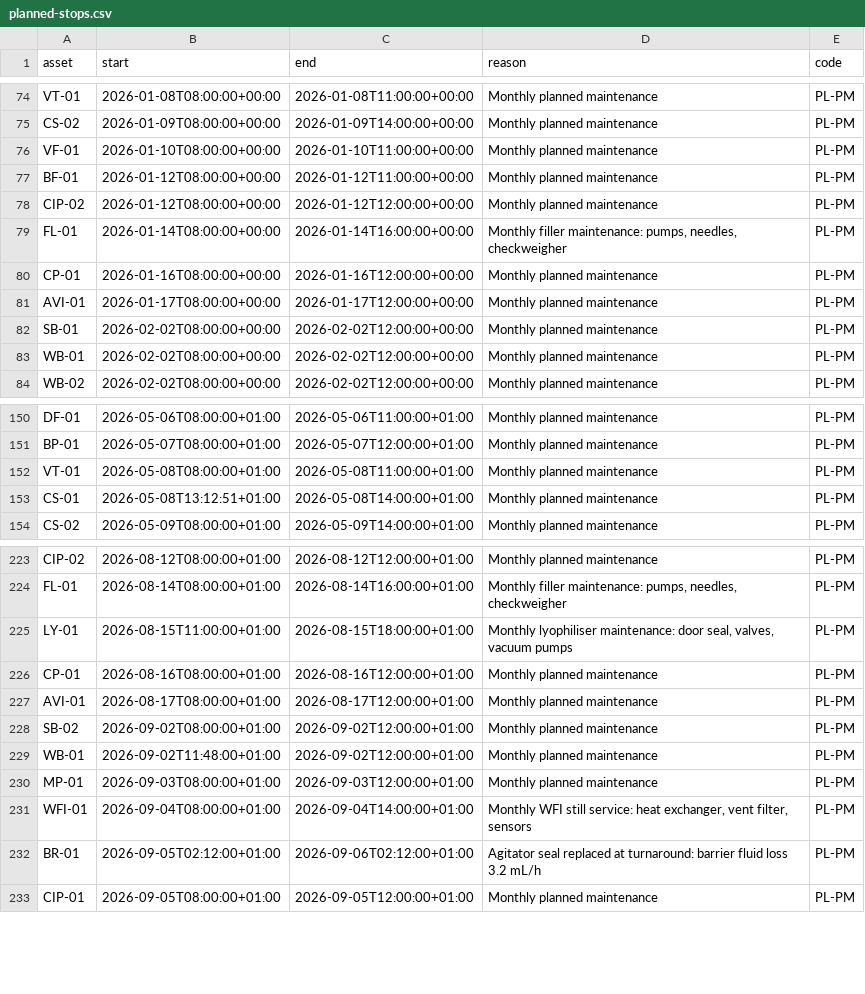
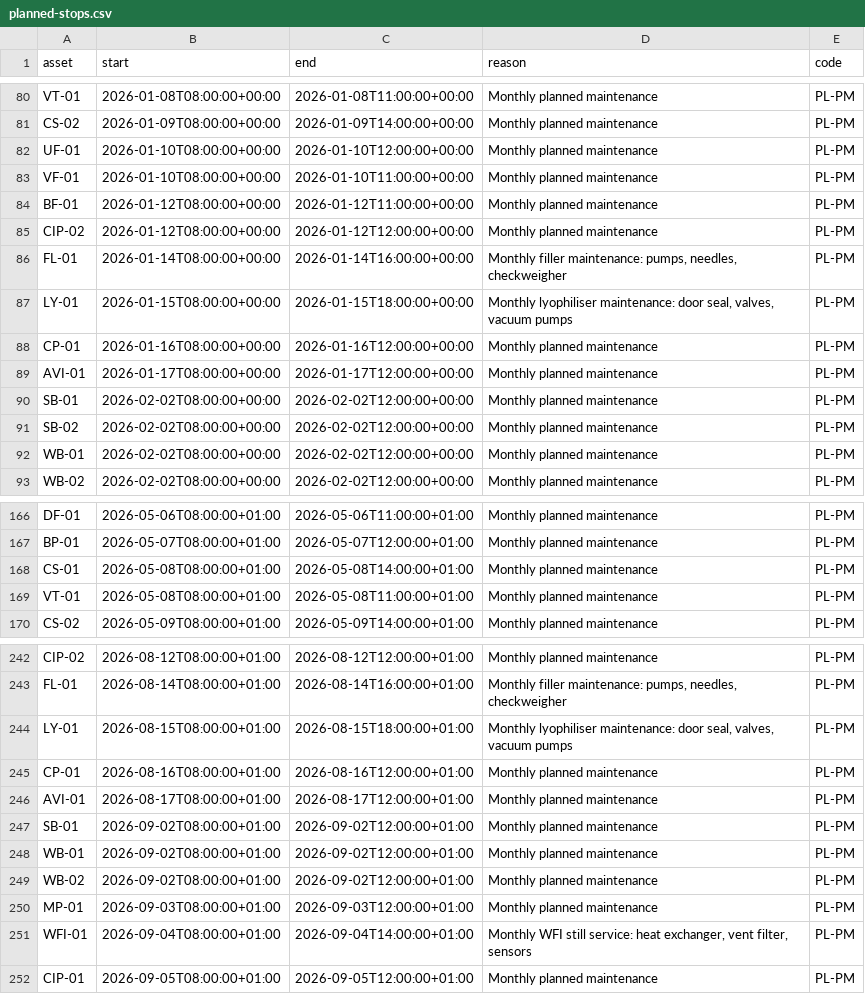
Before and after one commit to dipeshrohan/tiles, a CSV file: data/sample-plants/biologics/calendar/planned-stops.csv, drawn as a sheet; only a part is shown, gaps mark what is left out; the diff covers the shown part only.

```diff
--- a/data/sample-plants/biologics/calendar/planned-stops.csv
+++ b/data/sample-plants/biologics/calendar/planned-stops.csv
@@ -75,2 +81,3 @@ VT-01,2026-01-08T08:00:00+00:00,2026-01-08T11:00:00+00:00,Monthly planned mainte
 CS-02,2026-01-09T08:00:00+00:00,2026-01-09T14:00:00+00:00,Monthly planned maintenance,PL-PM
+UF-01,2026-01-10T08:00:00+00:00,2026-01-10T12:00:00+00:00,Monthly planned maintenance,PL-PM
 VF-01,2026-01-10T08:00:00+00:00,2026-01-10T11:00:00+00:00,Monthly planned maintenance,PL-PM
@@ -79,2 +86,3 @@ CIP-02,2026-01-12T08:00:00+00:00,2026-01-12T12:00:00+00:00,Monthly planned maint
 FL-01,2026-01-14T08:00:00+00:00,2026-01-14T16:00:00+00:00,"Monthly filler maintenance: pumps, needles, checkweigher",PL-PM
+LY-01,2026-01-15T08:00:00+00:00,2026-01-15T18:00:00+00:00,"Monthly lyophiliser maintenance: door seal, valves, vacuum pumps",PL-PM
 CP-01,2026-01-16T08:00:00+00:00,2026-01-16T12:00:00+00:00,Monthly planned maintenance,PL-PM
@@ -82,2 +90,3 @@ AVI-01,2026-01-17T08:00:00+00:00,2026-01-17T12:00:00+00:00,Monthly planned maint
 SB-01,2026-02-02T08:00:00+00:00,2026-02-02T12:00:00+00:00,Monthly planned maintenance,PL-PM
+SB-02,2026-02-02T08:00:00+00:00,2026-02-02T12:00:00+00:00,Monthly planned maintenance,PL-PM
 WB-01,2026-02-02T08:00:00+00:00,2026-02-02T12:00:00+00:00,Monthly planned maintenance,PL-PM
@@ -151,4 +167,4 @@ DF-01,2026-05-06T08:00:00+01:00,2026-05-06T11:00:00+01:00,Monthly planned mainte
 BP-01,2026-05-07T08:00:00+01:00,2026-05-07T12:00:00+01:00,Monthly planned maintenance,PL-PM
+CS-01,2026-05-08T08:00:00+01:00,2026-05-08T14:00:00+01:00,Monthly planned maintenance,PL-PM
 VT-01,2026-05-08T08:00:00+01:00,2026-05-08T11:00:00+01:00,Monthly planned maintenance,PL-PM
-CS-01,2026-05-08T13:12:51+01:00,2026-05-08T14:00:00+01:00,Monthly planned maintenance,PL-PM
 CS-02,2026-05-09T08:00:00+01:00,2026-05-09T14:00:00+01:00,Monthly planned maintenance,PL-PM
@@ -224,10 +243,10 @@ CIP-02,2026-08-12T08:00:00+01:00,2026-08-12T12:00:00+01:00,Monthly planned maint
 FL-01,2026-08-14T08:00:00+01:00,2026-08-14T16:00:00+01:00,"Monthly filler maintenance: pumps, needles, checkweigher",PL-PM
-LY-01,2026-08-15T11:00:00+01:00,2026-08-15T18:00:00+01:00,"Monthly lyophiliser maintenance: door seal, valves, vacuum pumps",PL-PM
+LY-01,2026-08-15T08:00:00+01:00,2026-08-15T18:00:00+01:00,"Monthly lyophiliser maintenance: door seal, valves, vacuum pumps",PL-PM
 CP-01,2026-08-16T08:00:00+01:00,2026-08-16T12:00:00+01:00,Monthly planned maintenance,PL-PM
 AVI-01,2026-08-17T08:00:00+01:00,2026-08-17T12:00:00+01:00,Monthly planned maintenance,PL-PM
-SB-02,2026-09-02T08:00:00+01:00,2026-09-02T12:00:00+01:00,Monthly planned maintenance,PL-PM
-WB-01,2026-09-02T11:48:00+01:00,2026-09-02T12:00:00+01:00,Monthly planned maintenance,PL-PM
+SB-01,2026-09-02T08:00:00+01:00,2026-09-02T12:00:00+01:00,Monthly planned maintenance,PL-PM
+WB-01,2026-09-02T08:00:00+01:00,2026-09-02T12:00:00+01:00,Monthly planned maintenance,PL-PM
+WB-02,2026-09-02T08:00:00+01:00,2026-09-02T12:00:00+01:00,Monthly planned maintenance,PL-PM
 MP-01,2026-09-03T08:00:00+01:00,2026-09-03T12:00:00+01:00,Monthly planned maintenance,PL-PM
 WFI-01,2026-09-04T08:00:00+01:00,2026-09-04T14:00:00+01:00,"Monthly WFI still service: heat exchanger, vent filter, sensors",PL-PM
-BR-01,2026-09-05T02:12:00+01:00,2026-09-06T02:12:00+01:00,Agitator seal replaced at turnaround: barrier fluid loss 3.2 mL/h,PL-PM
 CIP-01,2026-09-05T08:00:00+01:00,2026-09-05T12:00:00+01:00,Monthly planned maintenance,PL-PM
```
Also changed, not shown: 22 added rows, 4 removed rows and 29 edited cells elsewhere in this file, data/sample-plants/biologics/batch-records/fill-lots.csv, data/sample-plants/biologics/batch-records/unit-operations.csv, 42 other files.
